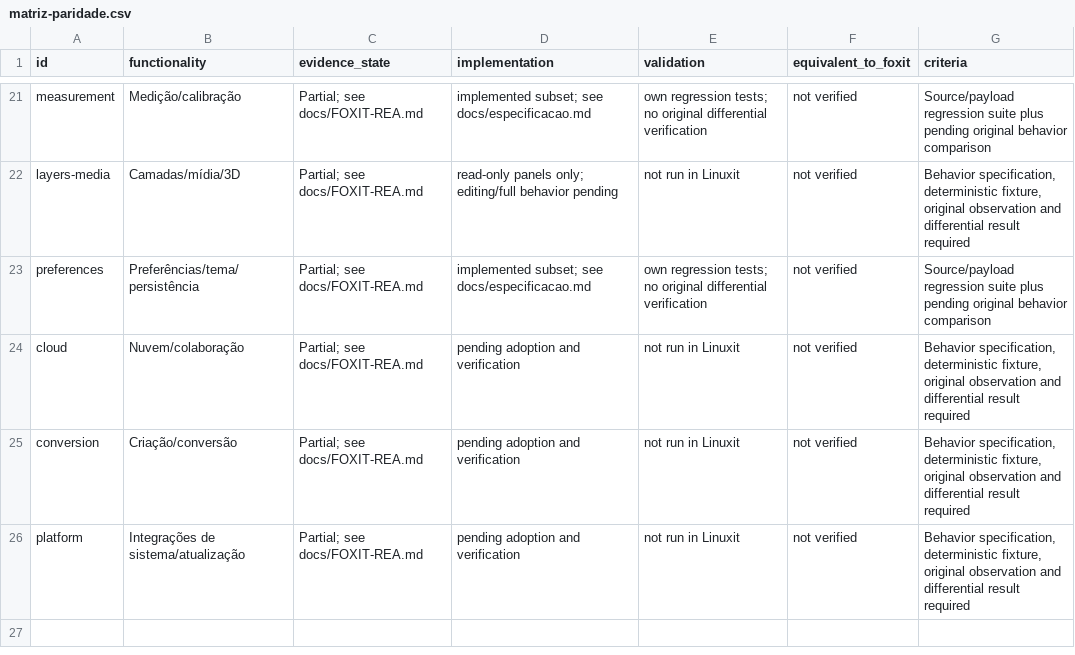
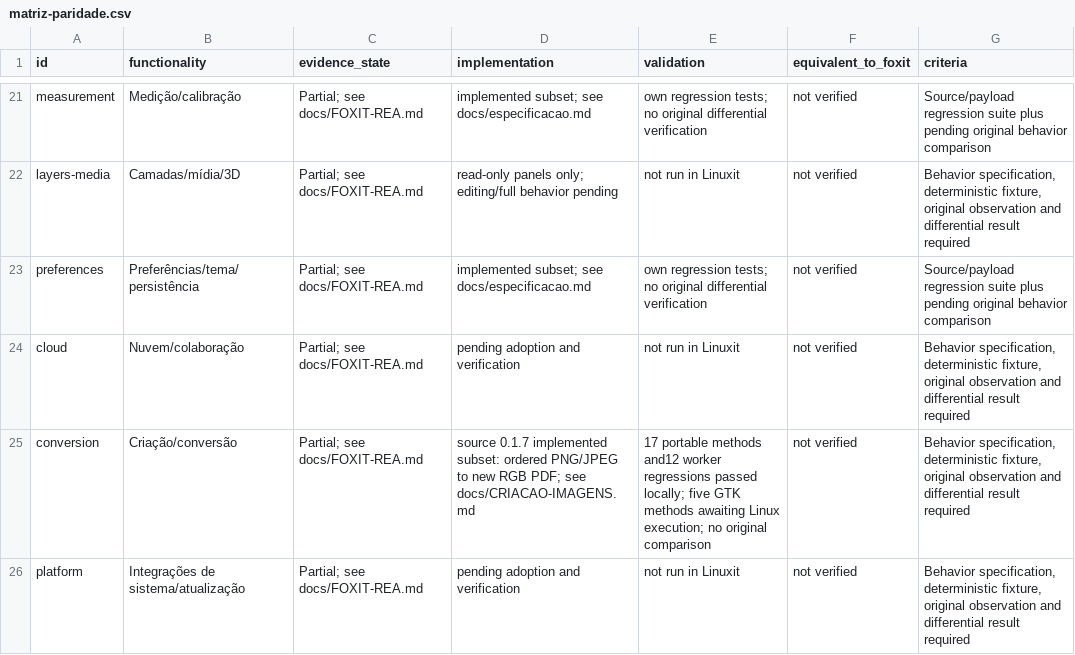
Before and after one commit to airtonbp19edu/Linuxit-PDF, a CSV file: progresso/matriz-paridade.csv, drawn as a sheet; only a part is shown, gaps mark what is left out.

Commit message:
feat: create ordered image PDFs with cancellable GTK workflow

```diff
--- a/progresso/matriz-paridade.csv
+++ b/progresso/matriz-paridade.csv
@@ -24,3 +24,3 @@ preferences,Preferências/tema/persistência,Partial; see docs/FOXIT-REA.md,impl
 cloud,Nuvem/colaboração,Partial; see docs/FOXIT-REA.md,pending adoption and verification,not run in Linuxit,not verified,"Behavior specification, deterministic fixture, original observation and differential result required"
-conversion,Criação/conversão,Partial; see docs/FOXIT-REA.md,pending adoption and verification,not run in Linuxit,not verified,"Behavior specification, deterministic fixture, original observation and differential result required"
+conversion,Criação/conversão,Partial; see docs/FOXIT-REA.md,source 0.1.7 implemented subset: ordered PNG/JPEG to new RGB PDF; see docs/CRIACAO-IMAGENS.md,17 portable methods and12 worker regressions passed locally; five GTK methods awaiting Linux execution; no original comparison,not verified,"Behavior specification, deterministic fixture, original observation and differential result required"
 platform,Integrações de sistema/atualização,Partial; see docs/FOXIT-REA.md,pending adoption and verification,not run in Linuxit,not verified,"Behavior specification, deterministic fixture, original observation and differential result required"
```
Also changed, not shown: 26 other files.
